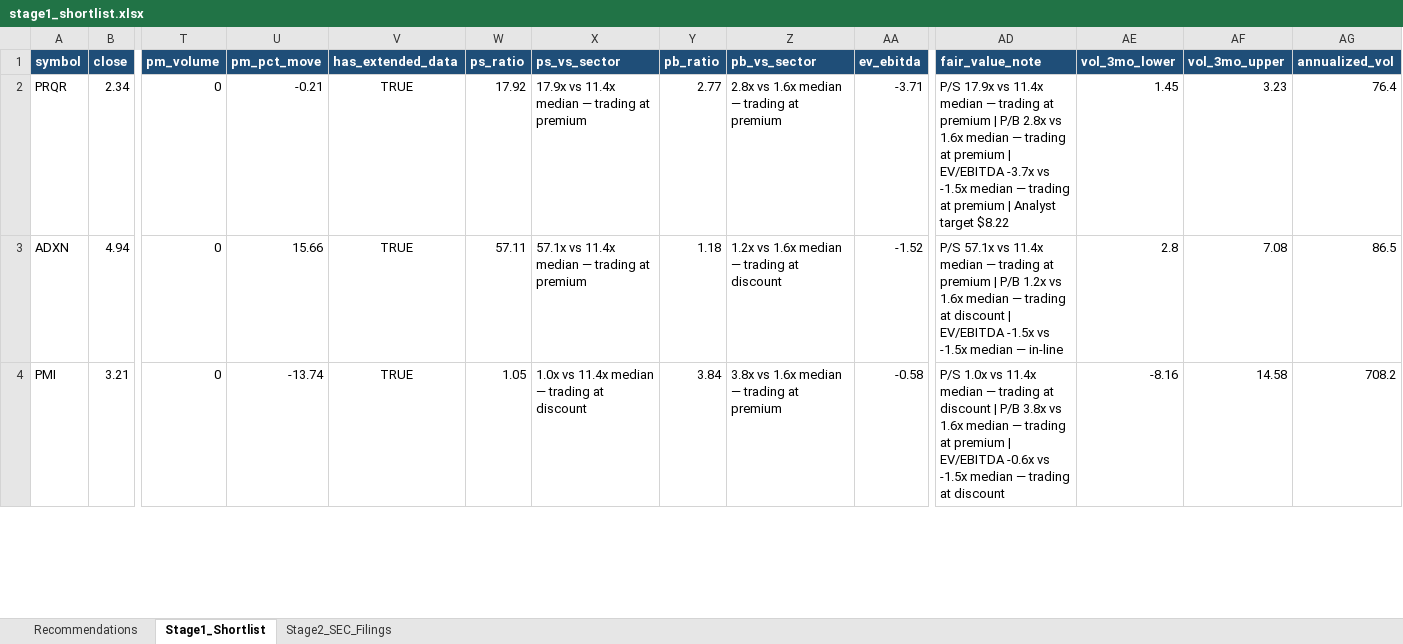
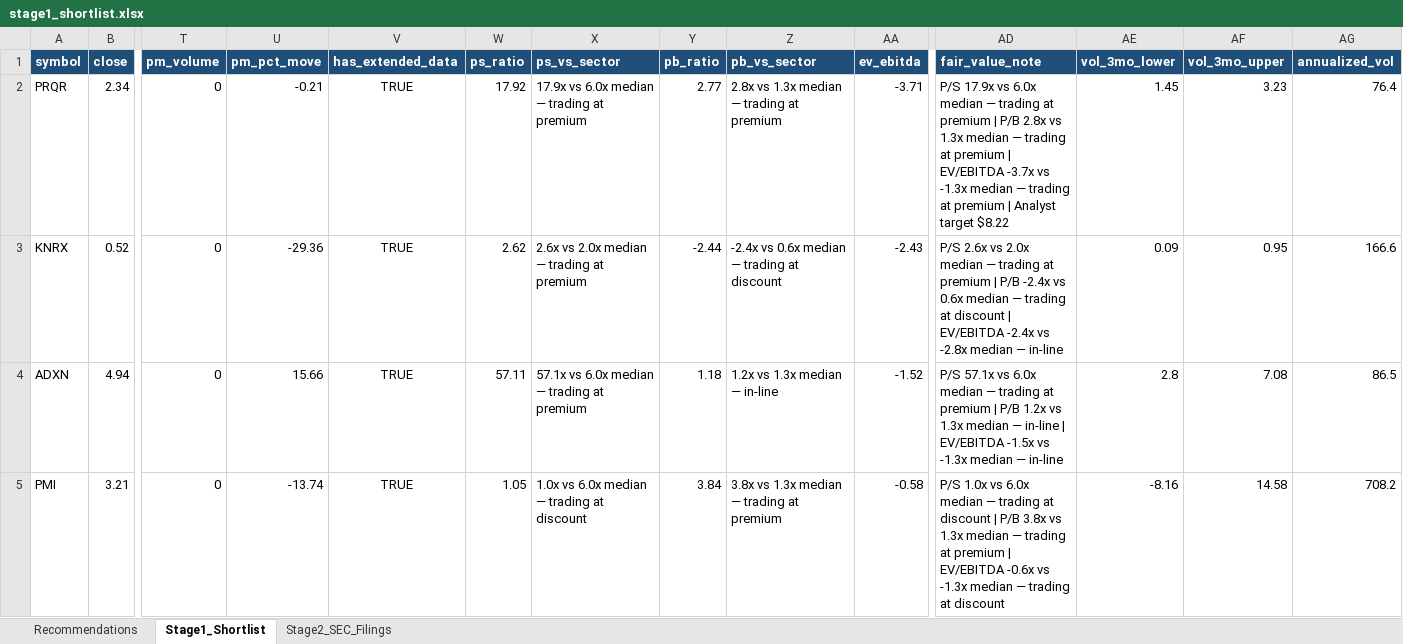
Before and after one commit to ARa2of/Small_Caps_Screener, an Excel workbook: output/stage1_shortlist.xlsx, sheet Stage1_Shortlist, drawn as a sheet; only a part is shown, gaps mark what is left out; values as stored, in another font and other column widths than the file's, no borders; addresses are those after the commit; rows hold the shown columns only; the diff covers the shown part only; the diff names each change by its address in the sheet, - before the commit and + after, or states it on an @@ line.

```diff
--- a/output/stage1_shortlist.xlsx (sheet Stage1_Shortlist)
+++ b/output/stage1_shortlist.xlsx (sheet Stage1_Shortlist)
-X2 (ps_vs_sector): 17.9x vs 11.4x median — trading at premium
+X2 (ps_vs_sector): 17.9x vs 6.0x median — trading at premium
-Z2 (pb_vs_sector): 2.8x vs 1.6x median — trading at premium
+Z2 (pb_vs_sector): 2.8x vs 1.3x median — trading at premium
-AD2 (fair_value_note): …17.9x vs 11.4x median — trading at premium | P/B 2.8x vs 1.6x median — trading at premium | EV/EBITDA -3.7x vs -1.5x median —…
+AD2 (fair_value_note): …17.9x vs 6.0x median — trading at premium | P/B 2.8x vs 1.3x median — trading at premium | EV/EBITDA -3.7x vs -1.3x median —…
+row 3: KNRX | 0.52 | 0 | -29.36 | TRUE | 2.62 | 2.6x vs 2.0x median — trading at premium | -2.44 | -2.4x vs 0.6x median — trading at discount | -2.43 | P/S 2.6x vs 2.0x median — trading at premium | P/B -2.4x vs 0.6x median — trading at discount | EV/EBITDA -2.4x vs -2.8x median — in-line | 0.09 | 0.95 | 166.6
-X4 (ps_vs_sector): 57.1x vs 11.4x median — trading at premium
+X4 (ps_vs_sector): 57.1x vs 6.0x median — trading at premium
-Z4 (pb_vs_sector): 1.2x vs 1.6x median — trading at discount
+Z4 (pb_vs_sector): 1.2x vs 1.3x median — in-line
-AD4 (fair_value_note): …57.1x vs 11.4x median — trading at premium | P/B 1.2x vs 1.6x median — trading at discount | EV/EBITDA -1.5x vs -1.5x median —…
+AD4 (fair_value_note): …57.1x vs 6.0x median — trading at premium | P/B 1.2x vs 1.3x median — in-line | EV/EBITDA -1.5x vs -1.3x median —…
-X5 (ps_vs_sector): 1.0x vs 11.4x median — trading at discount
+X5 (ps_vs_sector): 1.0x vs 6.0x median — trading at discount
-Z5 (pb_vs_sector): 3.8x vs 1.6x median — trading at premium
+Z5 (pb_vs_sector): 3.8x vs 1.3x median — trading at premium
-AD5 (fair_value_note): …1.0x vs 11.4x median — trading at discount | P/B 3.8x vs 1.6x median — trading at premium | EV/EBITDA -0.6x vs -1.5x median —…
+AD5 (fair_value_note): …1.0x vs 6.0x median — trading at discount | P/B 3.8x vs 1.3x median — trading at premium | EV/EBITDA -0.6x vs -1.3x median —…
```
Also changed, not shown: 11 added rows and 149 edited cells elsewhere in this sheet, sheet Recommendations, sheet Stage2_SEC_Filings, 1 other file.
